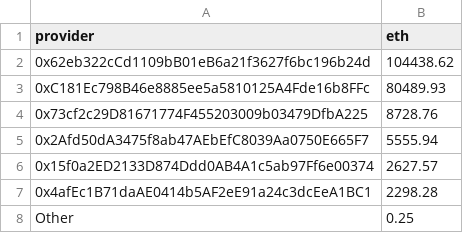
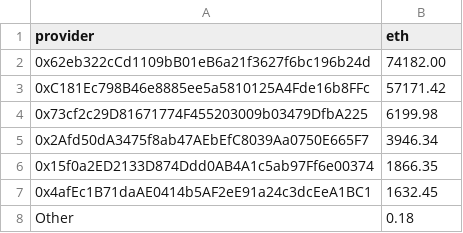
Before and after one commit to Monti/vexchange, a CSV file: build/vexchange/data/providers/dbet.csv, drawn as a sheet; the diff names each change by its address in the sheet, - before the commit and + after, or states it on an @@ line.

```diff
--- a/build/vexchange/data/providers/dbet.csv
+++ b/build/vexchange/data/providers/dbet.csv
-B2 (eth): 104438.62
+B2 (eth): 74182.00
-B3 (eth): 80489.93
+B3 (eth): 57171.42
-B4 (eth): 8728.76
+B4 (eth): 6199.98
-B5 (eth): 5555.94
+B5 (eth): 3946.34
-B6 (eth): 2627.57
+B6 (eth): 1866.35
-B7 (eth): 2298.28
+B7 (eth): 1632.45
-B8 (eth): 0.25
+B8 (eth): 0.18
```
Also changed, not shown: build/vexchange/data/providers/pla.csv, build/vexchange/data/roi/jur.csv, 26 other files.
